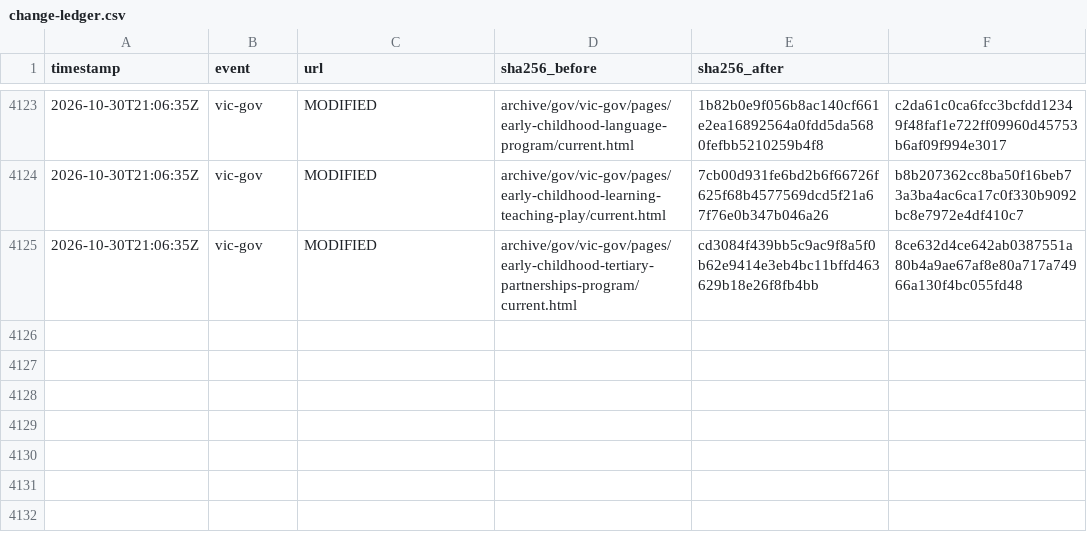
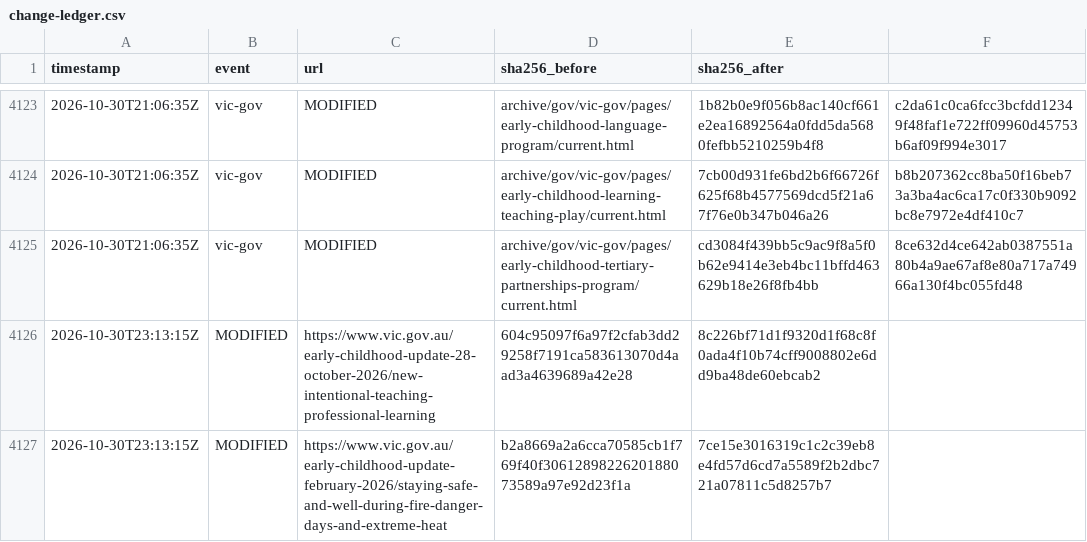
Before and after one commit to myNDISwiki/MyNDIS, a CSV file: archive/reports/vic-gov/change-ledger.csv, drawn as a sheet; only a part is shown, gaps mark what is left out; the diff names each change by its address in the sheet, - before the commit and + after, or states it on an @@ line.

Commit message:
Archive Victorian NDIS reform updates 2026-10-30T23:38:11Z

```diff
--- a/archive/reports/vic-gov/change-ledger.csv
+++ b/archive/reports/vic-gov/change-ledger.csv
+row 4126: 2026-10-30T23:13:15Z | MODIFIED | https://www.vic.gov.au/early-childhood-update-28-october-2026/new-intentional-teaching-professional-learning | 604c95097f6a97f2cfab3dd29258f7191ca583613070d4aad3a4639689a42e28 | 8c226bf71d1f9320d1f68c8f0ada4f10b74cff9008802e6dd9ba48de60ebcab2
+row 4127: 2026-10-30T23:13:15Z | MODIFIED | https://www.vic.gov.au/early-childhood-update-february-2026/staying-safe-and-well-during-fire-danger-days-and-extreme-heat | b2a8669a2a6cca70585cb1f769f40f3061289822620188073589a97e92d23f1a | 7ce15e3016319c1c2c39eb8e4fd57d6cd7a5589f2b2dbc721a07811c5d8257b7
```
Also changed, not shown: archive/reports/vic-gov/page-registry.csv, 10 other files.
